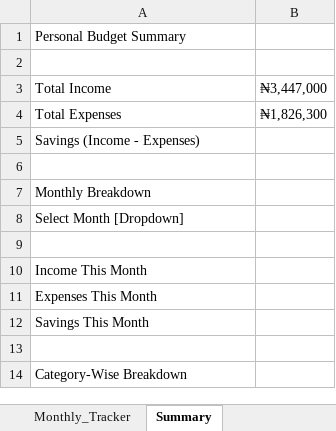
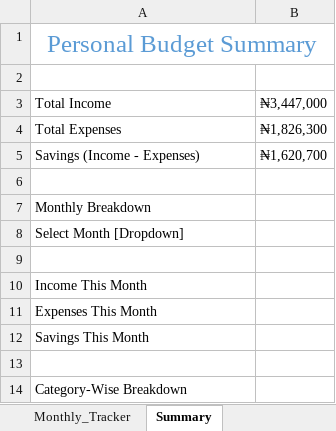
Before and after one commit to HerryTech/Excel-Analysis-Projects, an Excel workbook: Personal_Budget_Tracker/Personal_Budget_Tracker.xlsx, sheet Summary, drawn as a sheet; values as stored, in another font and other column widths than the file's, no borders; the diff names each change by its address in the sheet, - before the commit and + after, or states it on an @@ line.

Commit message:
Update Summary Sheet

```diff
--- a/Personal_Budget_Tracker/Personal_Budget_Tracker.xlsx (sheet Summary)
+++ b/Personal_Budget_Tracker/Personal_Budget_Tracker.xlsx (sheet Summary)
@@ A1 text colour: black → #5B9BD5, text size: larger, alignment: left → center @@
+A1:B1 merged
-B5: (empty)
+B5: ₦1,620,700
```
